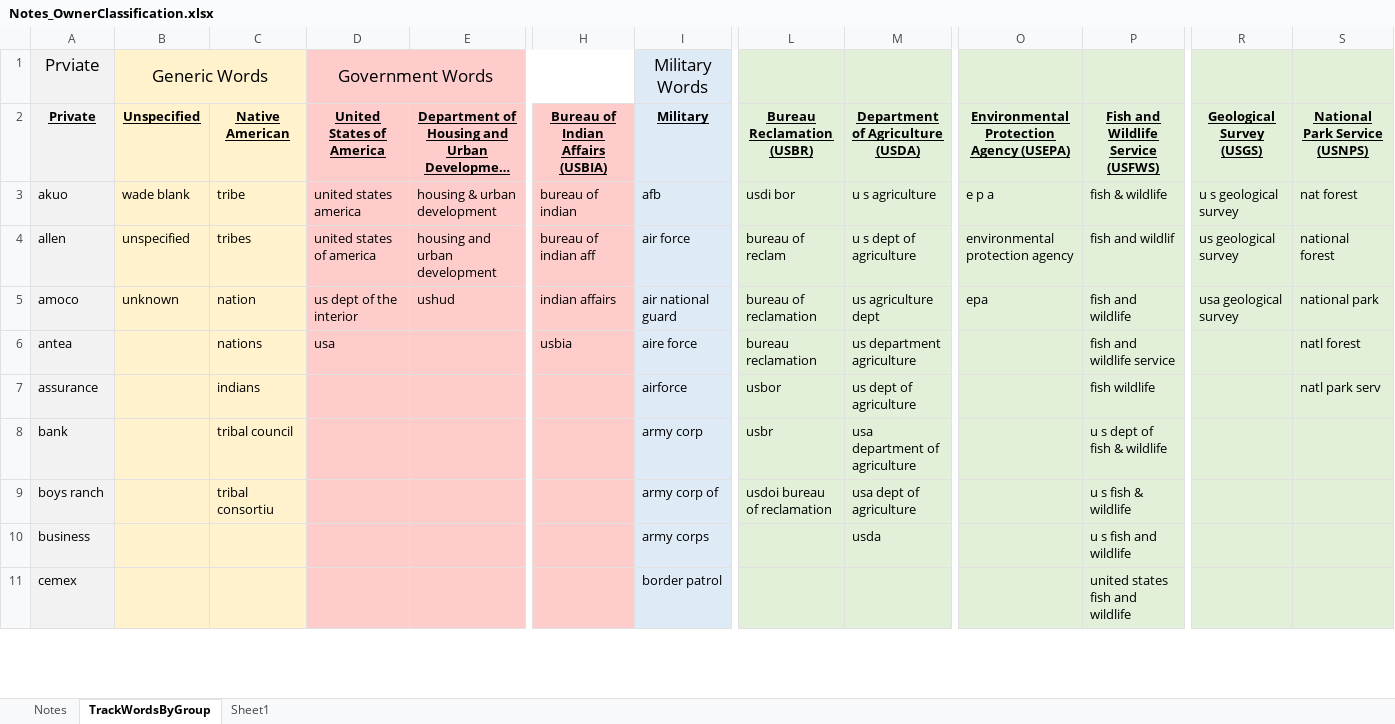
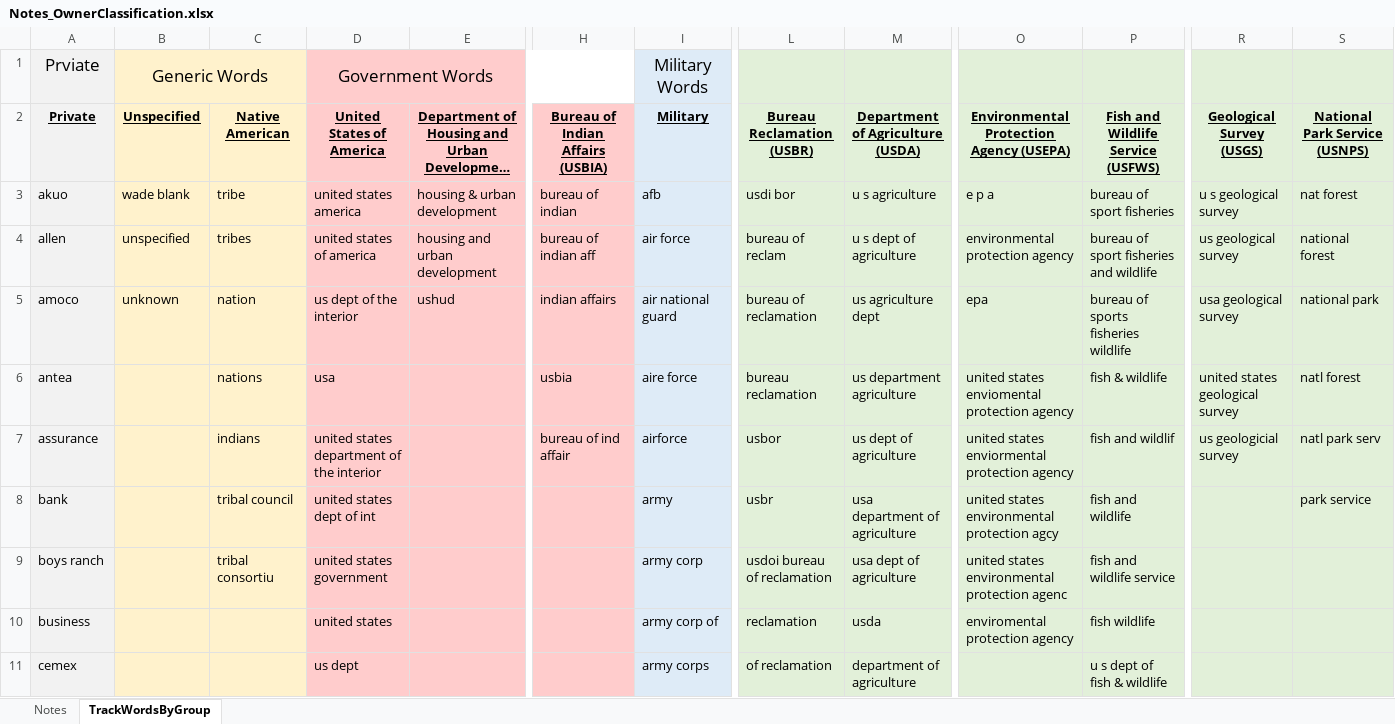
Before and after one commit to WSWCWaterDataExchange/MappingStatesDataToWaDE2.0, an Excel workbook: 5_CustomFunctions/OwnerClassification/Notes_OwnerClassification.xlsx, sheet TrackWordsByGroup, drawn as a sheet; only a part is shown, gaps mark what is left out; long unchanged cells end in …; values as stored, in another font and other column widths than the file's, no borders; conditional formats not drawn; the diff covers the shown part only; the diff names each change by its address in the sheet, - before the commit and + after, or states it on an @@ line.

```diff
--- a/5_CustomFunctions/OwnerClassification/Notes_OwnerClassification.xlsx (sheet TrackWordsByGroup)
+++ b/5_CustomFunctions/OwnerClassification/Notes_OwnerClassification.xlsx (sheet TrackWordsByGroup)
-sheet tab: Sheet1
-P3: fish & wildlife
+P3: bureau of sport fisheries
-P4: fish and wildlif
+P4: bureau of sport fisheries and wildlife
-P5: fish and wildlife
+P5: bureau of sports fisheries wildlife
-O6: (empty)
+O6: united states enviomental protection agency
-P6: fish and wildlife service
+P6: fish & wildlife
-R6: (empty)
+R6: united states geological survey
-D7 (Government Words): (empty)
+D7 (Government Words): united states department of the interior
-H7: (empty)
+H7: bureau of ind affair
-O7: (empty)
+O7: united states enviormental protection agency
-P7: fish wildlife
+P7: fish and wildlif
-R7: (empty)
+R7: us geologicial survey
-D8 (Government Words): (empty)
+D8 (Government Words): united states dept of int
-I8 (Military Words): army corp
+I8 (Military Words): army
-O8: (empty)
+O8: united states environmental protection agcy
-P8: u s dept of fish & wildlife
+P8: fish and wildlife
-S8: (empty)
+S8: park service
-D9 (Government Words): (empty)
+D9 (Government Words): united states government
-I9 (Military Words): army corp of
+I9 (Military Words): army corp
-O9: (empty)
+O9: united states environmental protection agenc
-P9: u s fish & wildlife
+P9: fish and wildlife service
-D10 (Government Words): (empty)
+D10 (Government Words): united states
-I10 (Military Words): army corps
+I10 (Military Words): army corp of
-L10: (empty)
+L10: reclamation
-O10: (empty)
+O10: enviromental protection agency
-P10: u s fish and wildlife
+P10: fish wildlife
-D11 (Government Words): (empty)
+D11 (Government Words): us dept
-I11 (Military Words): border patrol
+I11 (Military Words): army corps
-L11: (empty)
+L11: of reclamation
-M11: (empty)
+M11: department of agriculture
-P11: united states fish and wildlife
+P11: u s dept of fish & wildlife
```
Also changed, not shown: 6 added rows, 6 removed rows and 102 edited cells elsewhere in this sheet, 5_CustomFunctions/AssignPrimaryUseCategory/PrimaryBenUseInput.xlsx, 2 other files.
